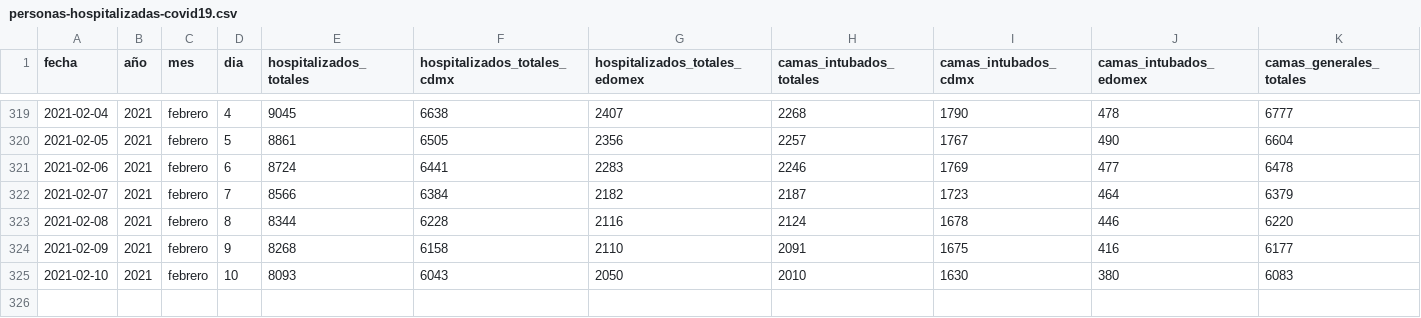
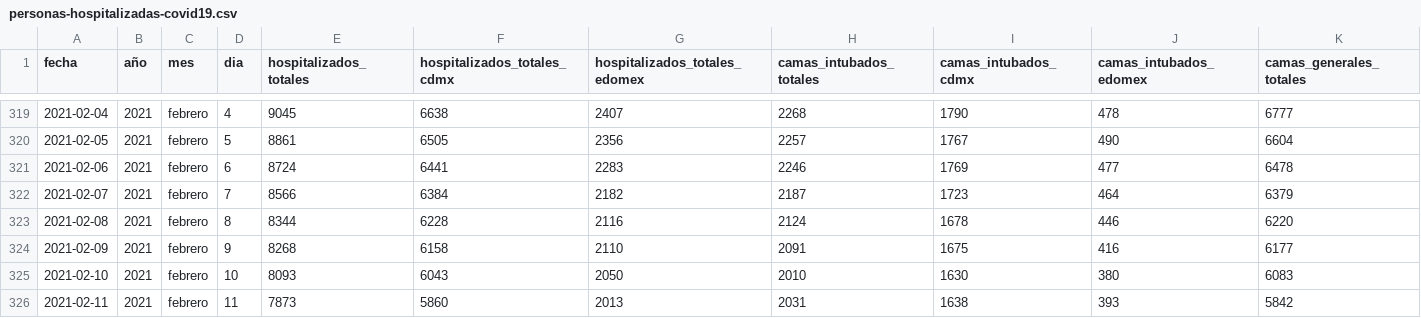
Before and after one commit to carranco-sga/Mexico-COVID-19, a CSV file: Hospitalary_occupation_ZMVM/personas-hospitalizadas-covid19.csv, drawn as a sheet; only a part is shown, gaps mark what is left out; rows hold the shown columns only; the diff names each change by its address in the sheet, - before the commit and + after, or states it on an @@ line.

Commit message:
ZMVM_Hosp: 2021-02-12.

```diff
--- a/Hospitalary_occupation_ZMVM/personas-hospitalizadas-covid19.csv
+++ b/Hospitalary_occupation_ZMVM/personas-hospitalizadas-covid19.csv
+row 326: 2021-02-11 | 2021 | febrero | 11 | 7873 | 5860 | 2013 | 2031 | 1638 | 393 | 5842
```
Also changed, not shown: 1 other file.
